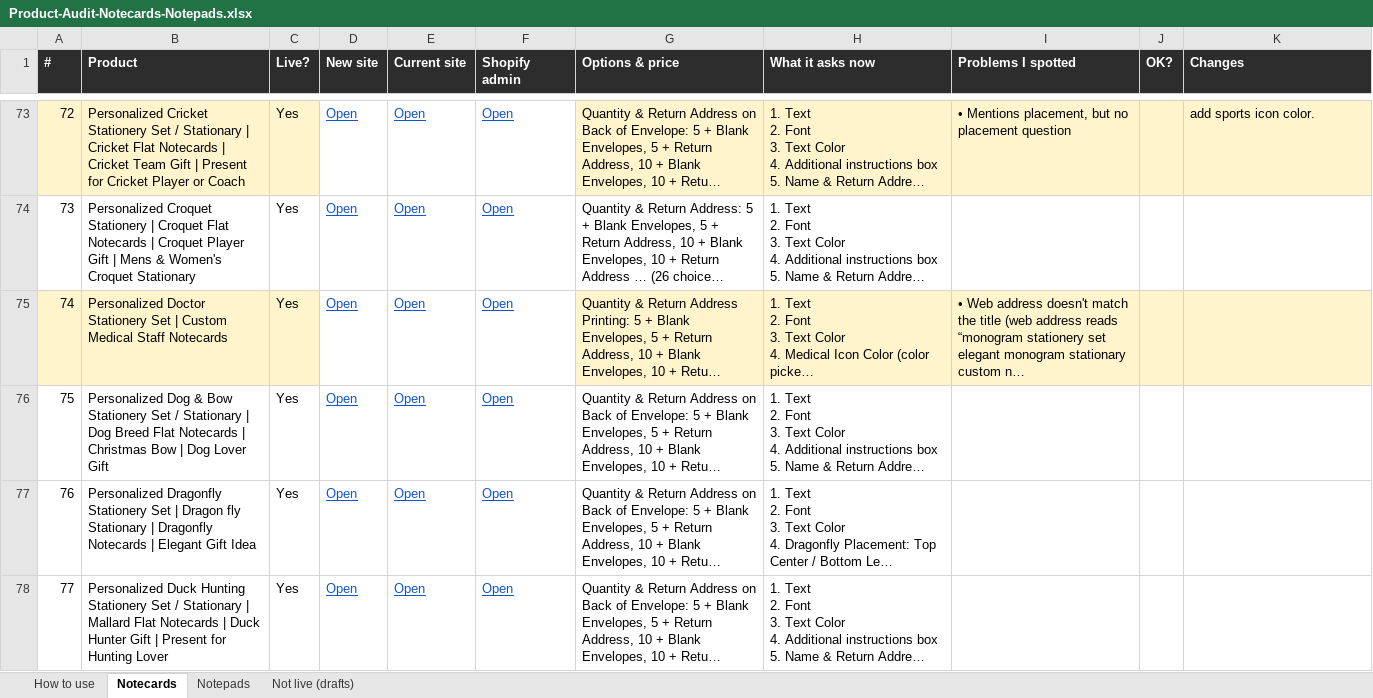
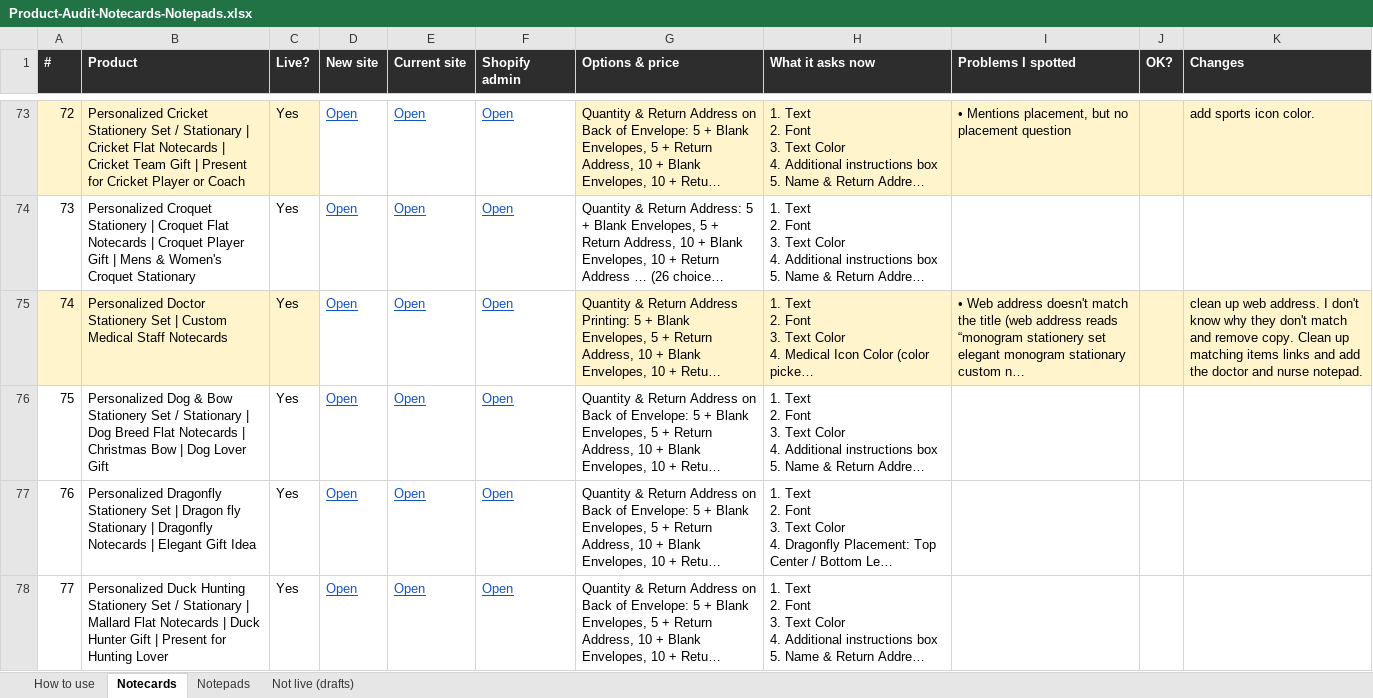
Before and after one commit to DCMaker56/winsome-life-hydrogen, an Excel workbook: docs/Product-Audit-Notecards-Notepads.xlsx, sheet Notecards, drawn as a sheet; only a part is shown, gaps mark what is left out; long unchanged cells end in …; values as stored, in another font and other column widths than the file's, no borders; the diff covers the shown part only; the diff names each change by its address in the sheet, - before the commit and + after, or states it on an @@ line.

```diff
--- a/docs/Product-Audit-Notecards-Notepads.xlsx (sheet Notecards)
+++ b/docs/Product-Audit-Notecards-Notepads.xlsx (sheet Notecards)
-K75 (Changes): (empty)
+K75 (Changes): clean up web address. I don't know why they don't match and remove copy. Clean up matching items links and add the doctor and nurse notepad.
```
Also changed, not shown: 16 edited cells elsewhere in this sheet.
